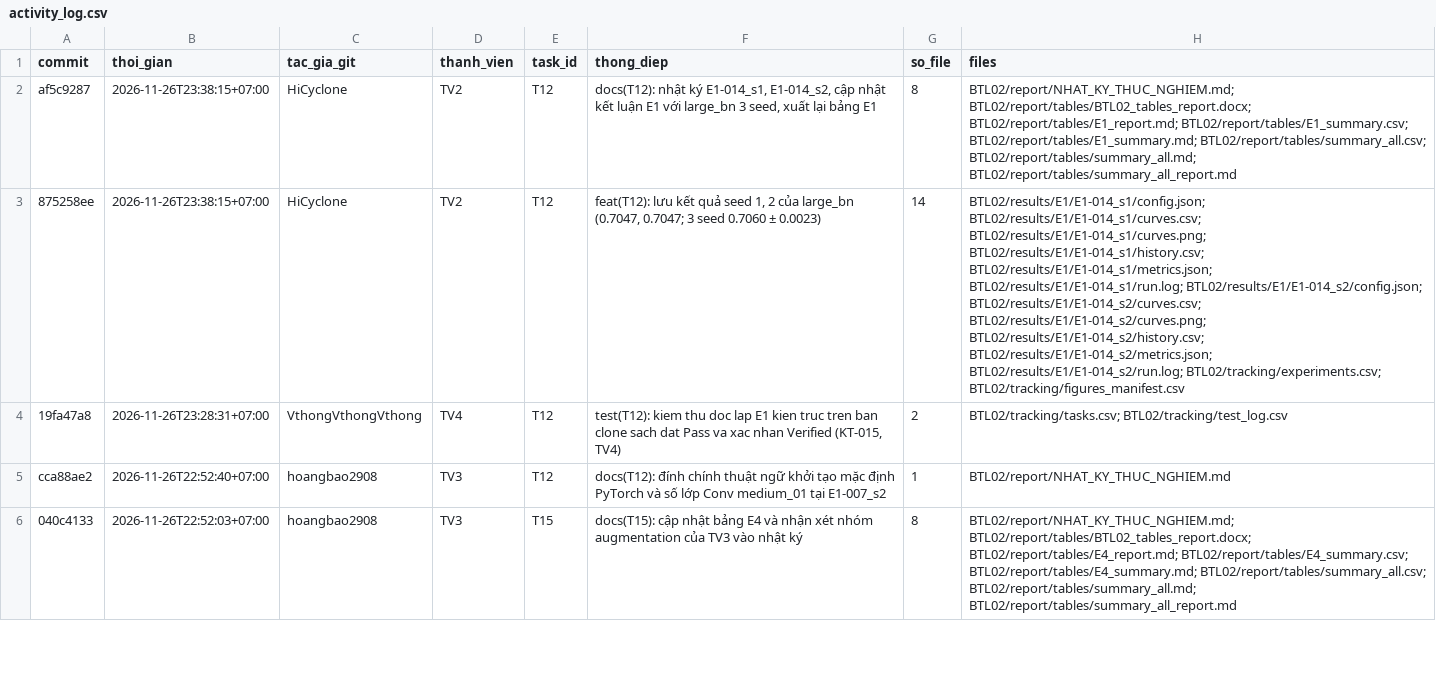
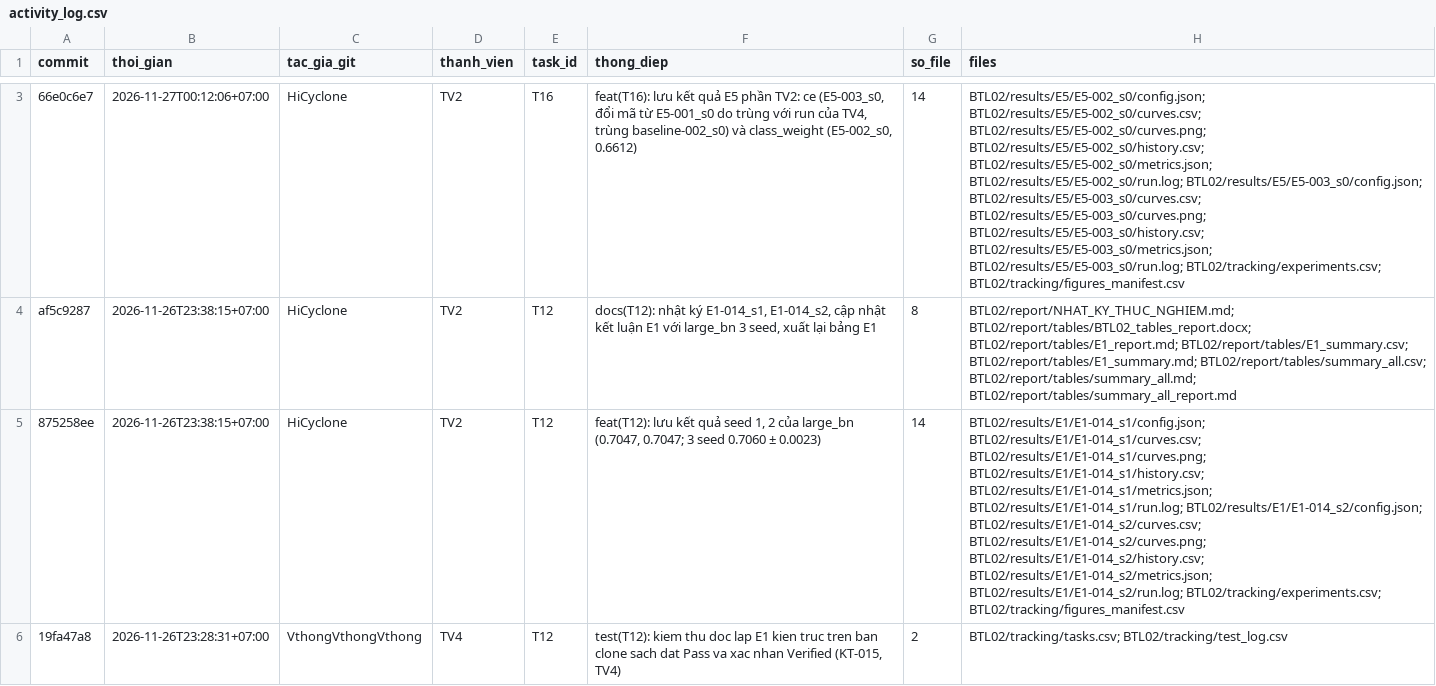
Before and after one commit to lpnHai2005/DeepLearning_Group, a CSV file: BTL02/tracking/activity_log.csv, drawn as a sheet; only a part is shown, gaps mark what is left out; the shorter side is filled out with more unchanged rows; the diff covers the shown part only; the diff names each change by its address in the sheet, - before the commit and + after, or states it on an @@ line.

```diff
--- a/BTL02/tracking/activity_log.csv
+++ b/BTL02/tracking/activity_log.csv
+row 3: 66e0c6e7 | 2026-11-27T00:12:06+07:00 | HiCyclone | TV2 | T16 | feat(T16): lưu kết quả E5 phần TV2: ce (E5-003_s0, đổi mã từ E5-001_s0 do trùng với run của TV4, trùng baseline-002_s0) và class_weight (E5-002_s0, 0.6612) | 14 | BTL02/results/E5/E5-002_s0/config.json; BTL02/results/E5/E5-002_s0/curves.csv; BTL02/results/E5/E5-002_s0/curves.png; BTL02/results/E5/E5-002_s0/history.csv; BTL02/results/E5/E5-002_s0/metrics.json; BTL02/results/E5/E5-002_s0/run.log; BTL02/results/E5/E5-003_s0/config.json; BTL02/results/E5/E5-003_s0/curves.csv; BTL02/results/E5/E5-003_s0/curves.png; BTL02/results/E5/E5-003_s0/history.csv; BTL02/results/E5/E5-003_s0/metrics.json; BTL02/results/E5/E5-003_s0/run.log; BTL02/tracking/experiments.csv; BTL02/tracking/figures_manifest.csv
```
Also changed, not shown: 1 added row elsewhere in this file, BTL02/tracking/tasks.csv.
